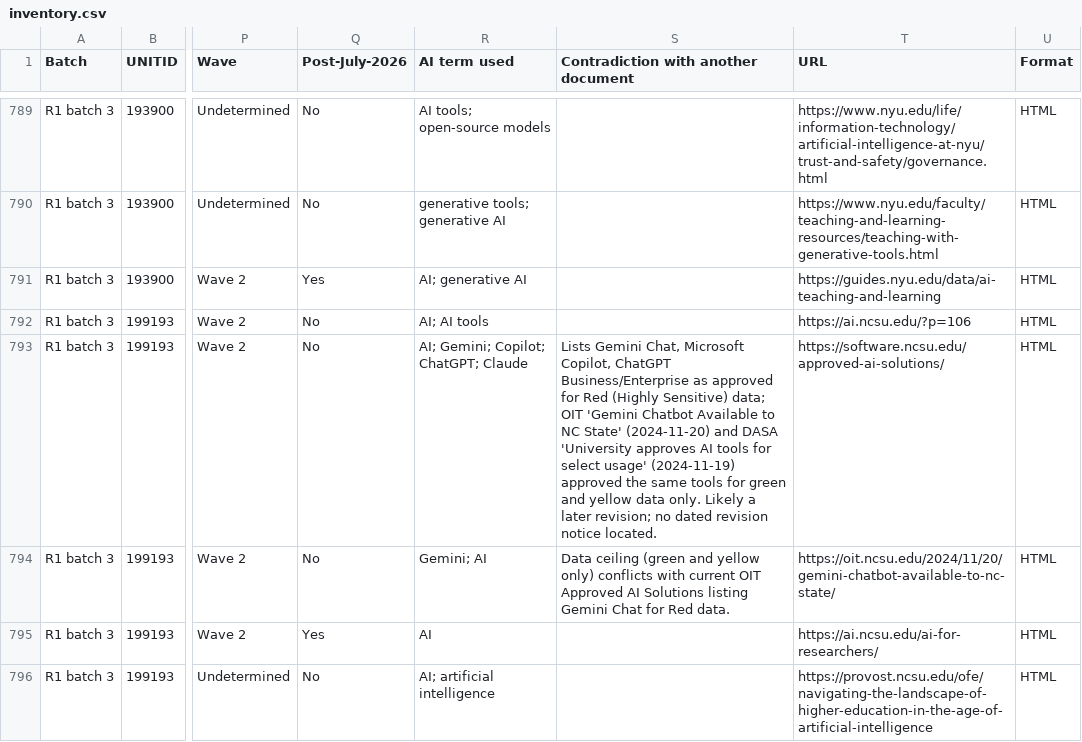
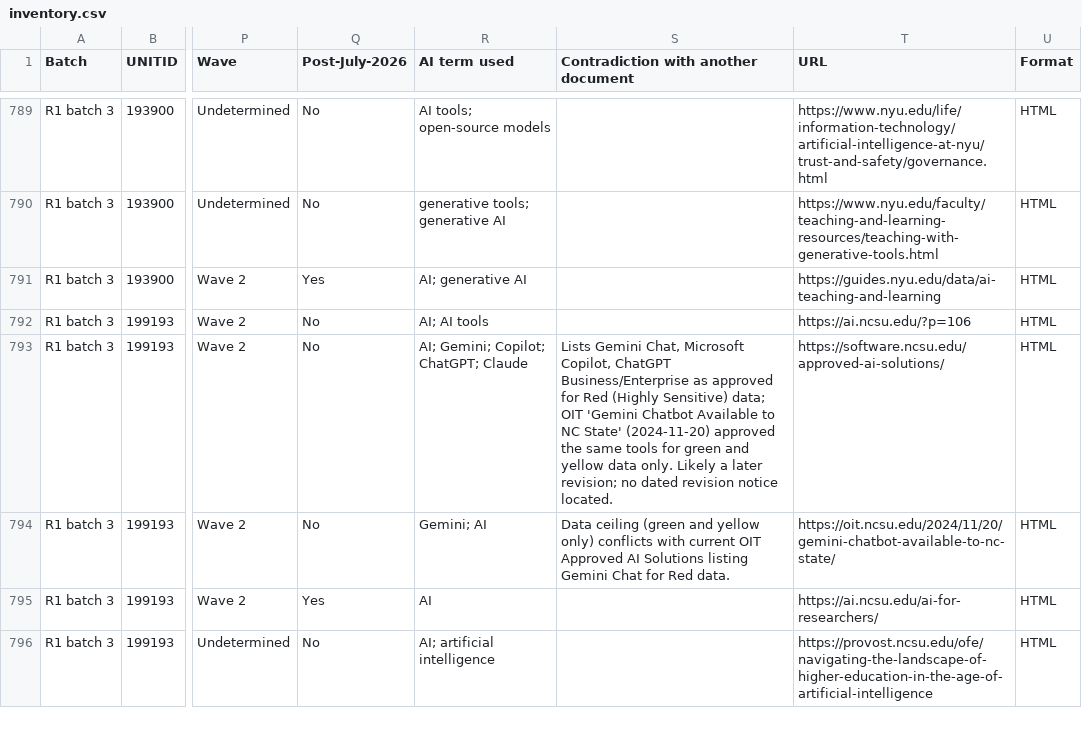
Before and after one commit to kkcole-gif/ai-governance-census, a CSV file: data/inventory.csv, drawn as a sheet; only a part is shown, gaps mark what is left out; the diff names each change by its address in the sheet, - before the commit and + after, or states it on an @@ line.

```diff
--- a/data/inventory.csv
+++ b/data/inventory.csv
-S793: …State' (2024-11-20) and DASA 'University approves AI tools for select usage' (2024-11-19) approved the…
+S793: …State' (2024-11-20) approved the…
```
